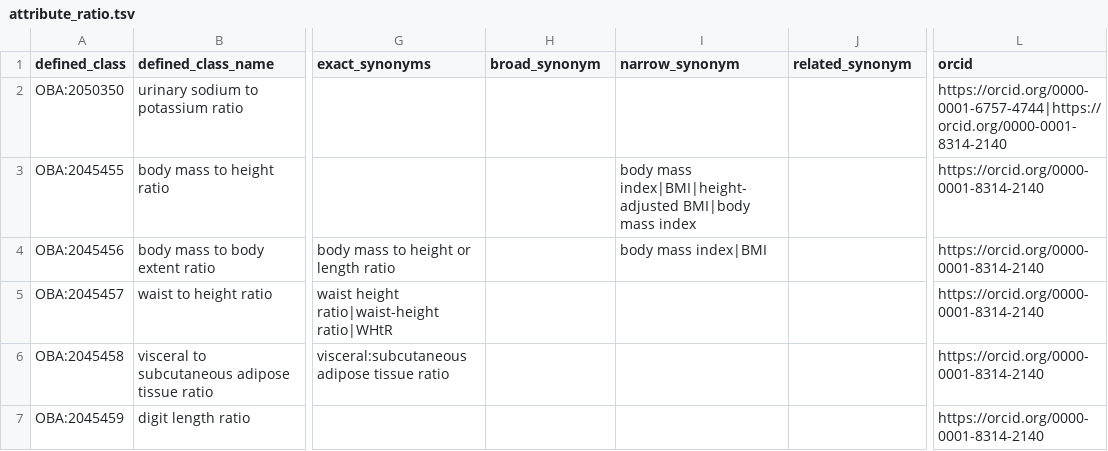
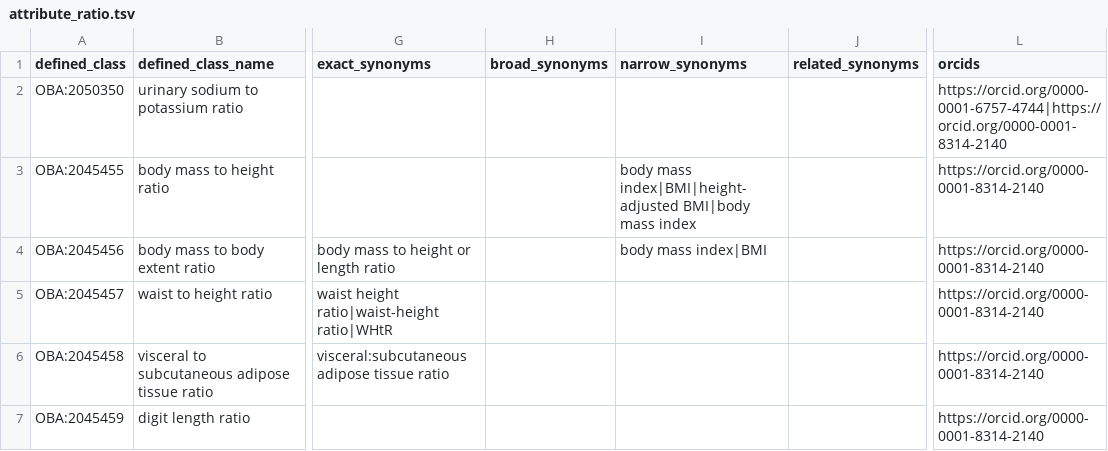
Before and after one commit to obophenotype/bio-attribute-ontology, a TSV file: src/patterns/data/default/attribute_ratio.tsv, drawn as a sheet; only a part is shown, gaps mark what is left out; the diff names each change by its address in the sheet, - before the commit and + after, or states it on an @@ line.

```diff
--- a/src/patterns/data/default/attribute_ratio.tsv
+++ b/src/patterns/data/default/attribute_ratio.tsv
-H1: broad_synonym
+H1: broad_synonyms
-I1: narrow_synonym
+I1: narrow_synonyms
-J1: related_synonym
+J1: related_synonyms
-L1: orcid
+L1: orcids
```
Also changed, not shown: 3 other files.
